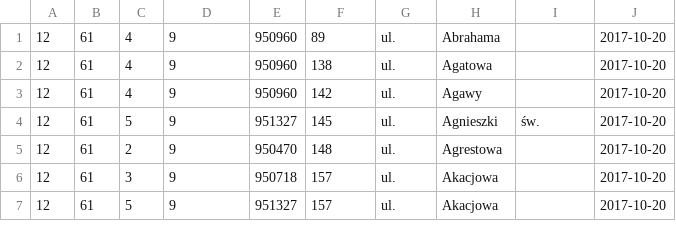
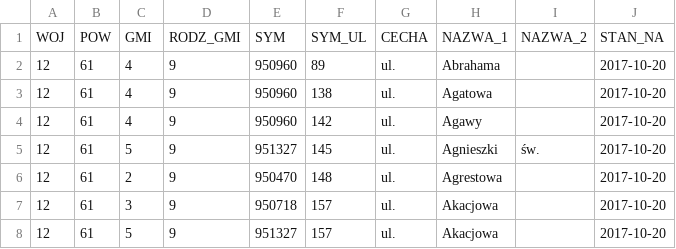
Before and after one commit to odisseus/sherlock, a CSV file: conf/static/TERYT.csv, drawn as a sheet; only a part is shown.

Commit message:
Added a header to TERYT.csv and also changed its encoding to UTF-8 without BOM.

```diff
--- a/conf/static/TERYT.csv
+++ b/conf/static/TERYT.csv
@@ -1 +1,2 @@
+WOJ;POW;GMI;RODZ_GMI;SYM;SYM_UL;CECHA;NAZWA_1;NAZWA_2;STAN_NA
 12;61;4;9;950960;89;ul.;Abrahama;;2017-10-20
```
